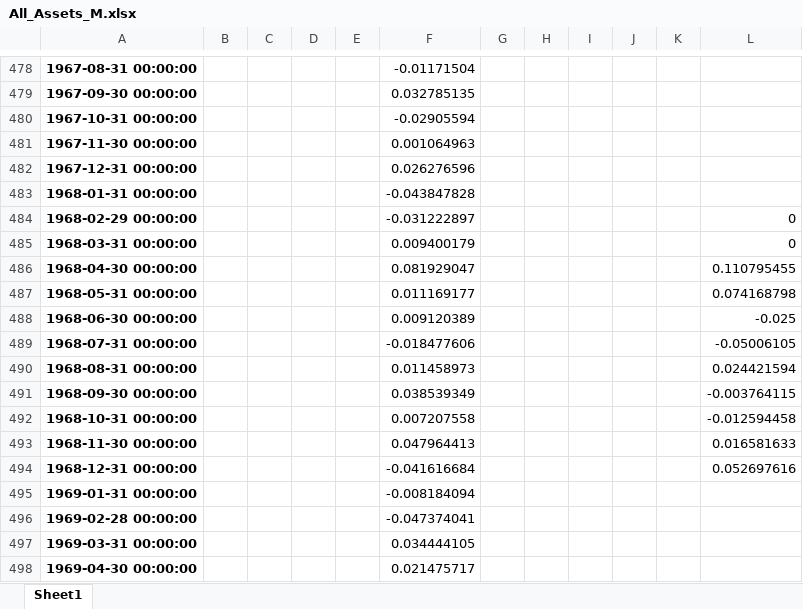
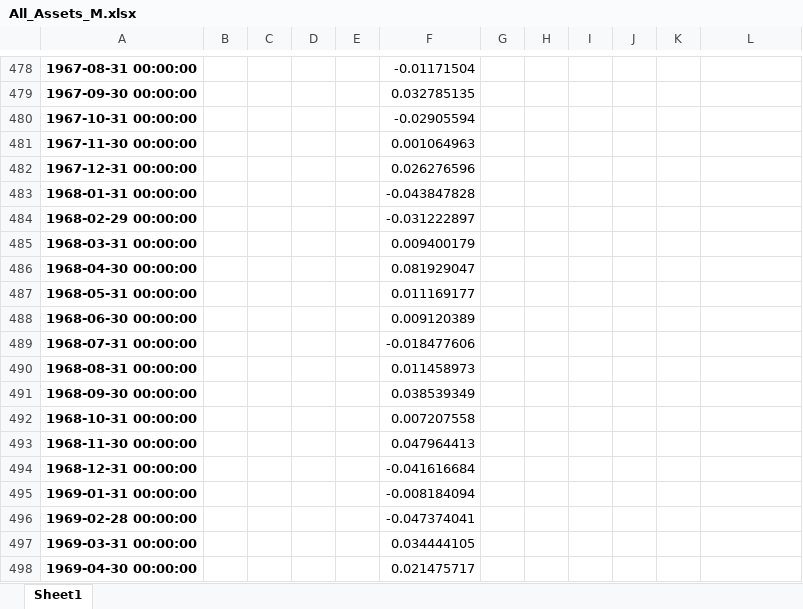
Before and after one commit to tommywu2018/FOF, an Excel workbook: Global Allocation/All_Assets_M.xlsx, sheet Sheet1, drawn as a sheet; only a part is shown, gaps mark what is left out; values as stored, in another font and other column widths than the file's, no borders; the diff names each change by its address in the sheet, - before the commit and + after, or states it on an @@ line.

```diff
--- a/Global Allocation/All_Assets_M.xlsx (sheet Sheet1)
+++ b/Global Allocation/All_Assets_M.xlsx (sheet Sheet1)
-L484:L485: 0
+L484:L485: (empty)
-L486: 0.110795455
+L486: (empty)
-L487: 0.074168798
+L487: (empty)
-L488: -0.025
+L488: (empty)
-L489: -0.05006105
+L489: (empty)
-L490: 0.024421594
+L490: (empty)
-L491: -0.003764115
+L491: (empty)
-L492: -0.012594458
+L492: (empty)
-L493: 0.016581633
+L493: (empty)
-L494: 0.052697616
+L494: (empty)
```
Also changed, not shown: 12 other files.
